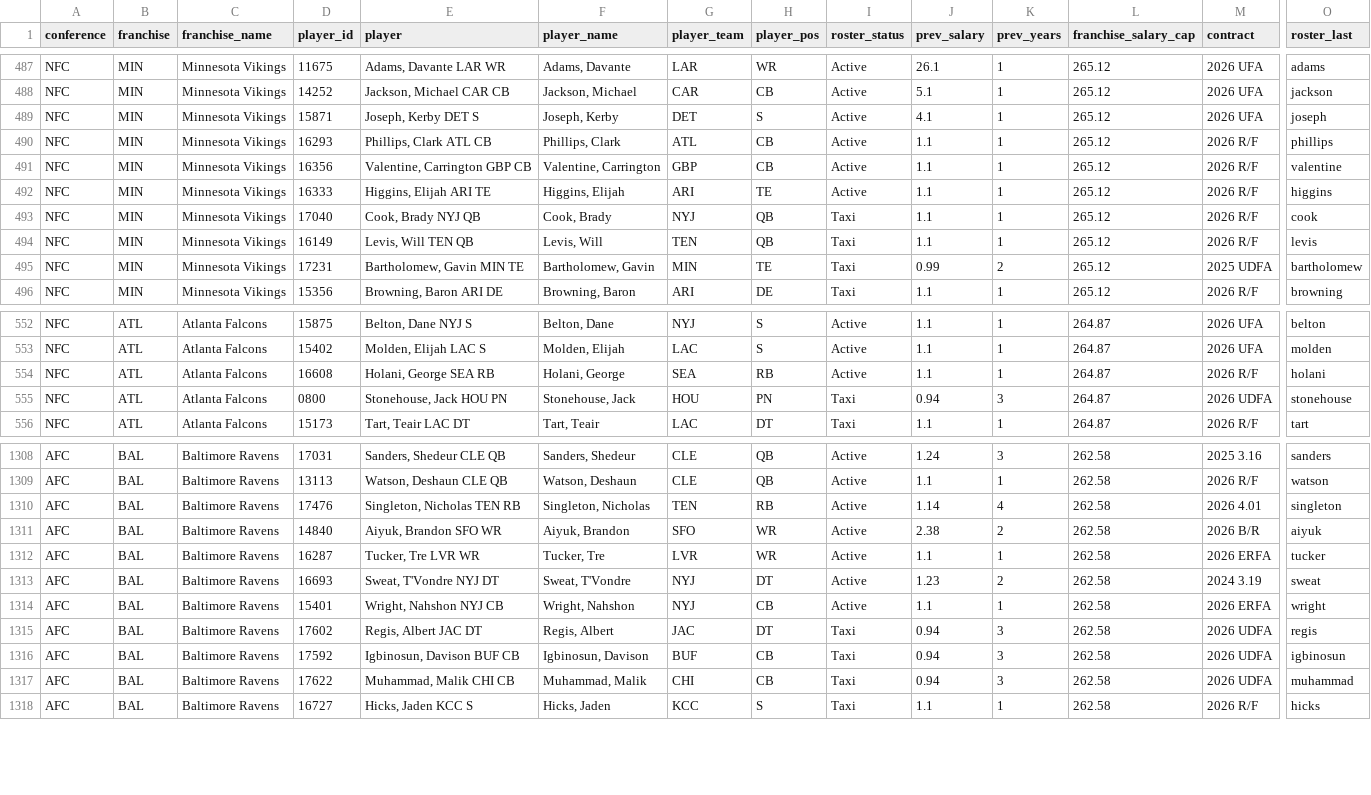
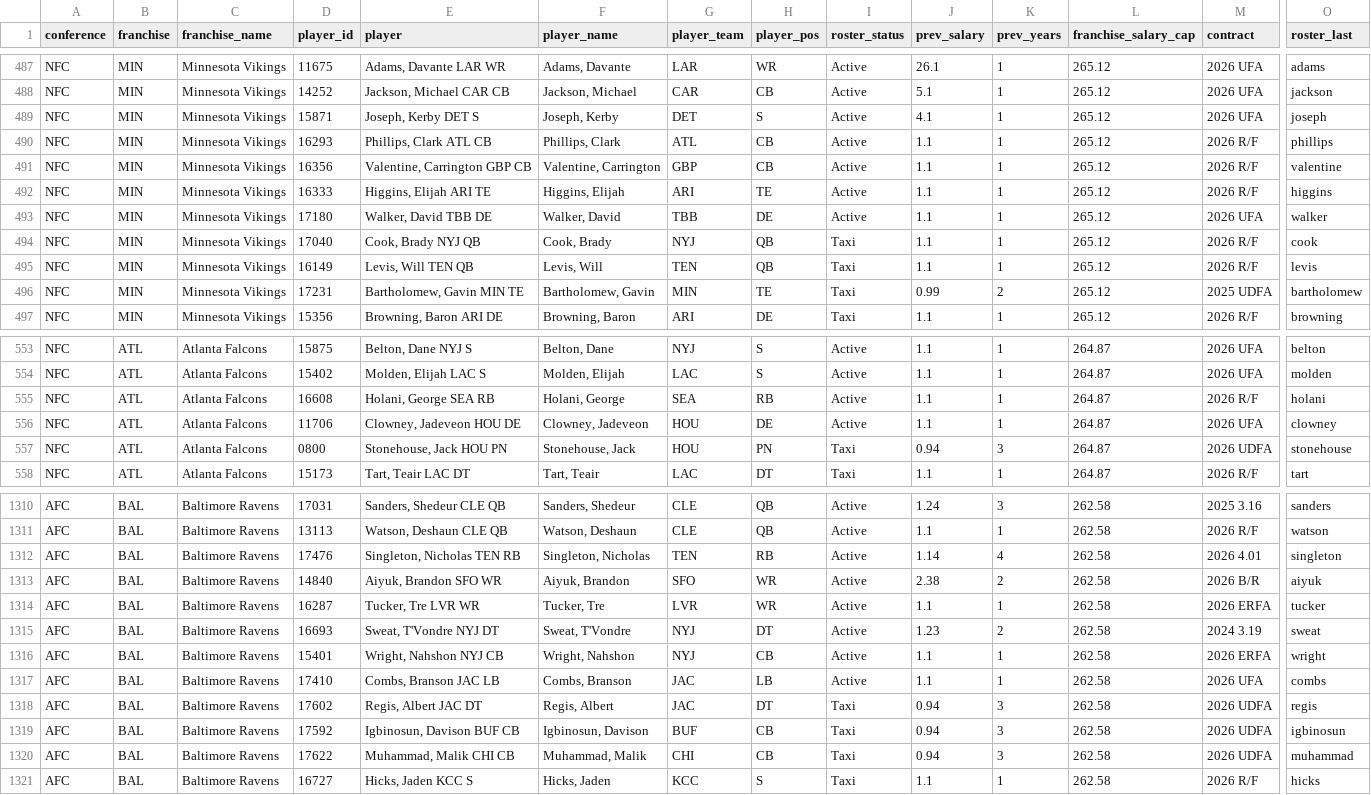
Before and after one commit to TheMathNinja/ADL-GM-Dashboard, a CSV file: data/current_rosters.csv, drawn as a sheet; only a part is shown, gaps mark what is left out; rows hold the shown columns only; the diff names each change by its address in the sheet, - before the commit and + after, or states it on an @@ line.

```diff
--- a/data/current_rosters.csv
+++ b/data/current_rosters.csv
+row 493: NFC | MIN | Minnesota Vikings | 17180 | Walker, David TBB DE | Walker, David | TBB | DE | Active | 1.1 | 1 | 265.12 | 2026 UFA | walker
+row 556: NFC | ATL | Atlanta Falcons | 11706 | Clowney, Jadeveon HOU DE | Clowney, Jadeveon | HOU | DE | Active | 1.1 | 1 | 264.87 | 2026 UFA | clowney
+row 1317: AFC | BAL | Baltimore Ravens | 17410 | Combs, Branson JAC LB | Combs, Branson | JAC | LB | Active | 1.1 | 1 | 262.58 | 2026 UFA | combs
```
Also changed, not shown: 2 other files.
